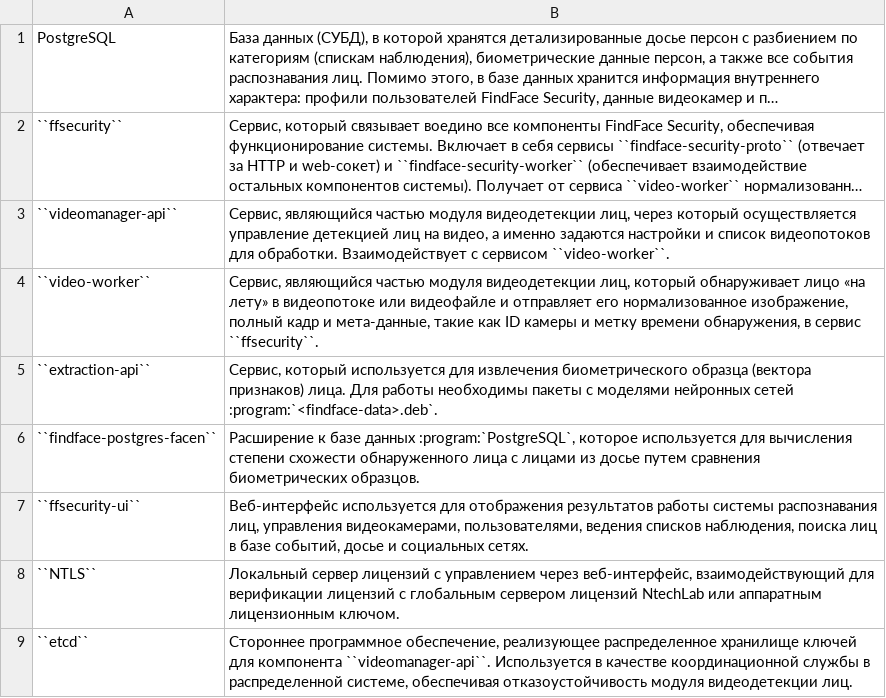
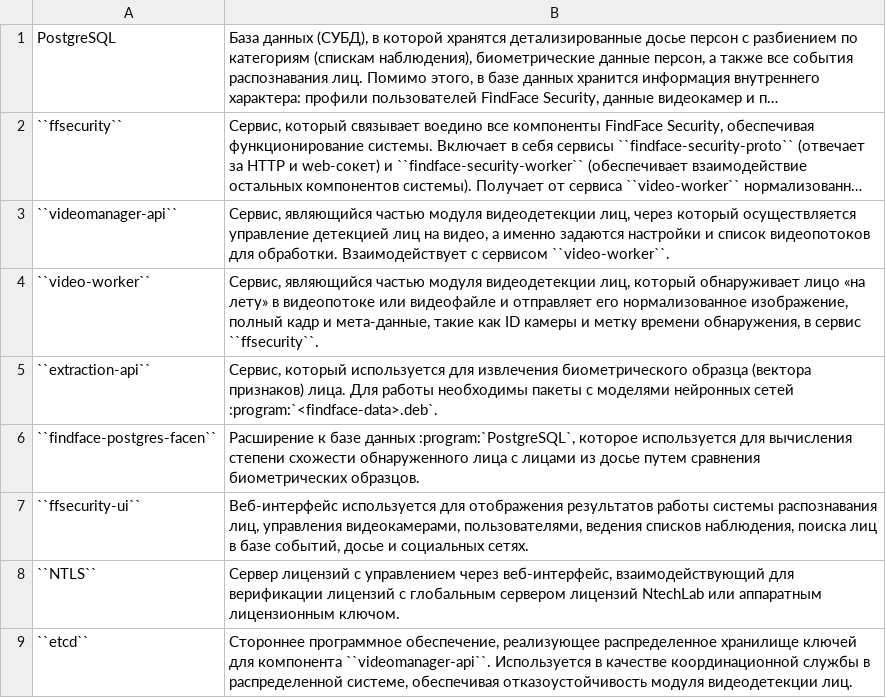
Before and after one commit to NTech-Lab/ffsecurity, a CSV file: docs/source/_tables/components.csv, drawn as a sheet; long unchanged cells end in …; the diff names each change by its address in the sheet, - before the commit and + after, or states it on an @@ line.

```diff
--- a/docs/source/_tables/components.csv
+++ b/docs/source/_tables/components.csv
-B8: Локальный сервер лицензий с…
+B8: Сервер лицензий с…
```
Also changed, not shown: 27 other files.
